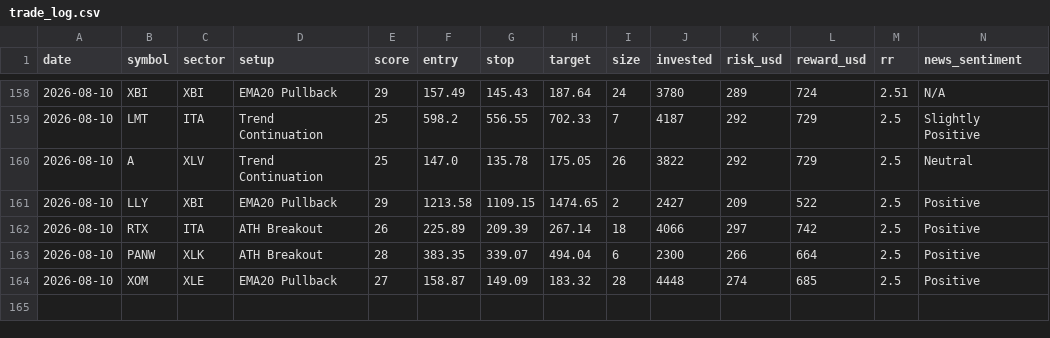
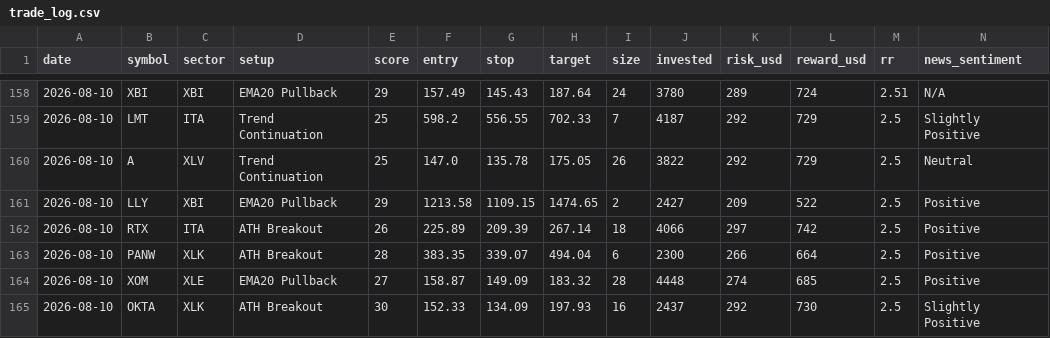
Before and after one commit to prabha-v2/swing-trading-agent-us, a CSV file: trade_log.csv, drawn as a sheet; only a part is shown, gaps mark what is left out; rows hold the shown columns only; the diff names each change by its address in the sheet, - before the commit and + after, or states it on an @@ line.

```diff
--- a/trade_log.csv
+++ b/trade_log.csv
+row 165: 2026-08-10 | OKTA | XLK | ATH Breakout | 30 | 152.33 | 134.09 | 197.93 | 16 | 2437 | 292 | 730 | 2.5 | Slightly Positive
```
